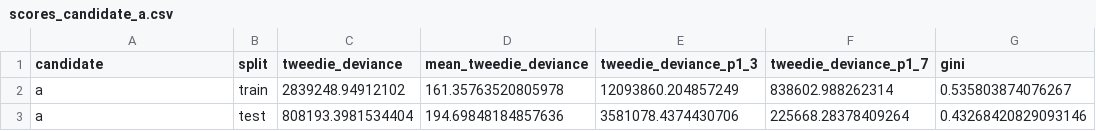
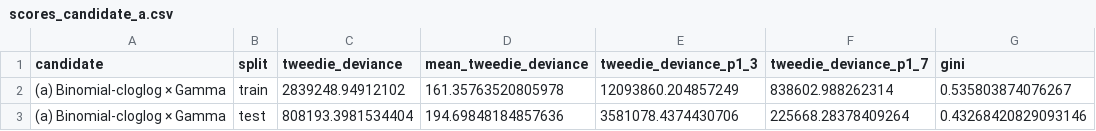
Before and after one commit to asudarmo/health-pricing-meps, a CSV file: outputs/m3_draft/scores_candidate_a.csv, drawn as a sheet; only a part is shown; the diff names each change by its address in the sheet, - before the commit and + after, or states it on an @@ line.

```diff
--- a/outputs/m3_draft/scores_candidate_a.csv
+++ b/outputs/m3_draft/scores_candidate_a.csv
-A2:A3 (candidate): a
+A2:A3 (candidate): (a) Binomial-cloglog × Gamma
```
Also changed, not shown: outputs/m3_draft/final_scores.csv, outputs/m3_draft/model_comparison.csv, 19 other files.
